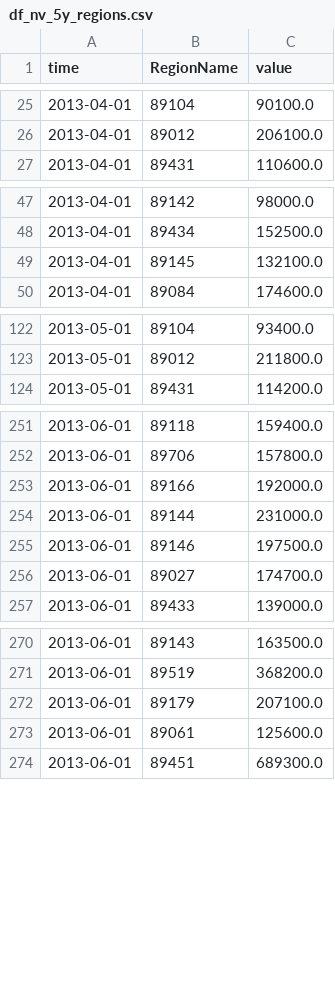
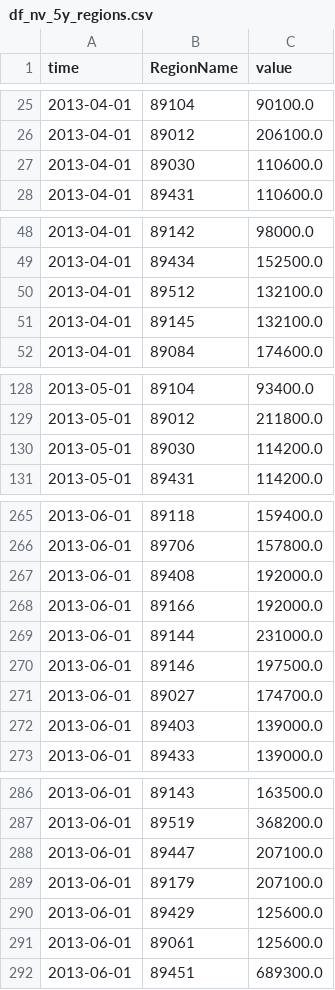
Before and after one commit to FeritYikar/phase4, a CSV file: jupyter_files/more_data/df_nv_5y_regions.csv, drawn as a sheet; only a part is shown, gaps mark what is left out; the diff covers the shown part only.

```diff
--- a/jupyter_files/more_data/df_nv_5y_regions.csv
+++ b/jupyter_files/more_data/df_nv_5y_regions.csv
@@ -26,2 +26,3 @@ time,RegionName,value
 2013-04-01,89012,206100.0
+2013-04-01,89030,110600.0
 2013-04-01,89431,110600.0
@@ -48,2 +49,3 @@ time,RegionName,value
 2013-04-01,89434,152500.0
+2013-04-01,89512,132100.0
 2013-04-01,89145,132100.0
@@ -123,2 +129,3 @@ time,RegionName,value
 2013-05-01,89012,211800.0
+2013-05-01,89030,114200.0
 2013-05-01,89431,114200.0
@@ -252,2 +266,3 @@ time,RegionName,value
 2013-06-01,89706,157800.0
+2013-06-01,89408,192000.0
 2013-06-01,89166,192000.0
@@ -256,2 +271,3 @@ time,RegionName,value
 2013-06-01,89027,174700.0
+2013-06-01,89403,139000.0
 2013-06-01,89433,139000.0
@@ -271,3 +287,5 @@ time,RegionName,value
 2013-06-01,89519,368200.0
+2013-06-01,89447,207100.0
 2013-06-01,89179,207100.0
+2013-06-01,89429,125600.0
 2013-06-01,89061,125600.0
```
Also changed, not shown: 17 added rows elsewhere in this file, jupyter_files/more_data/df_nv_2013_2018.csv, 9 other files.
